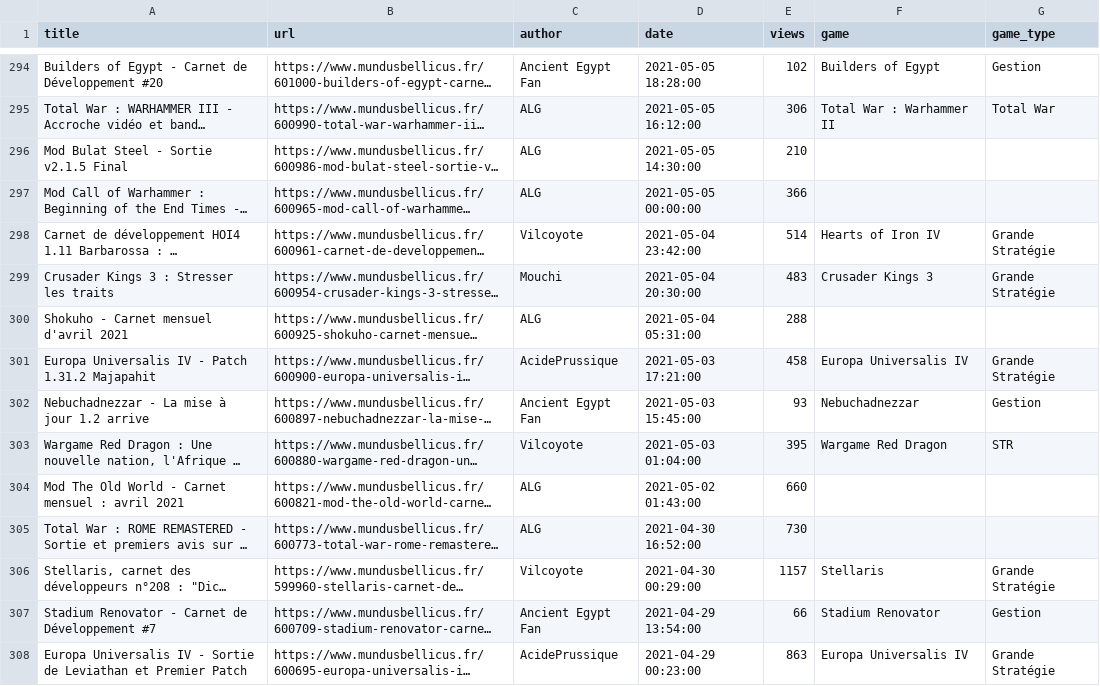
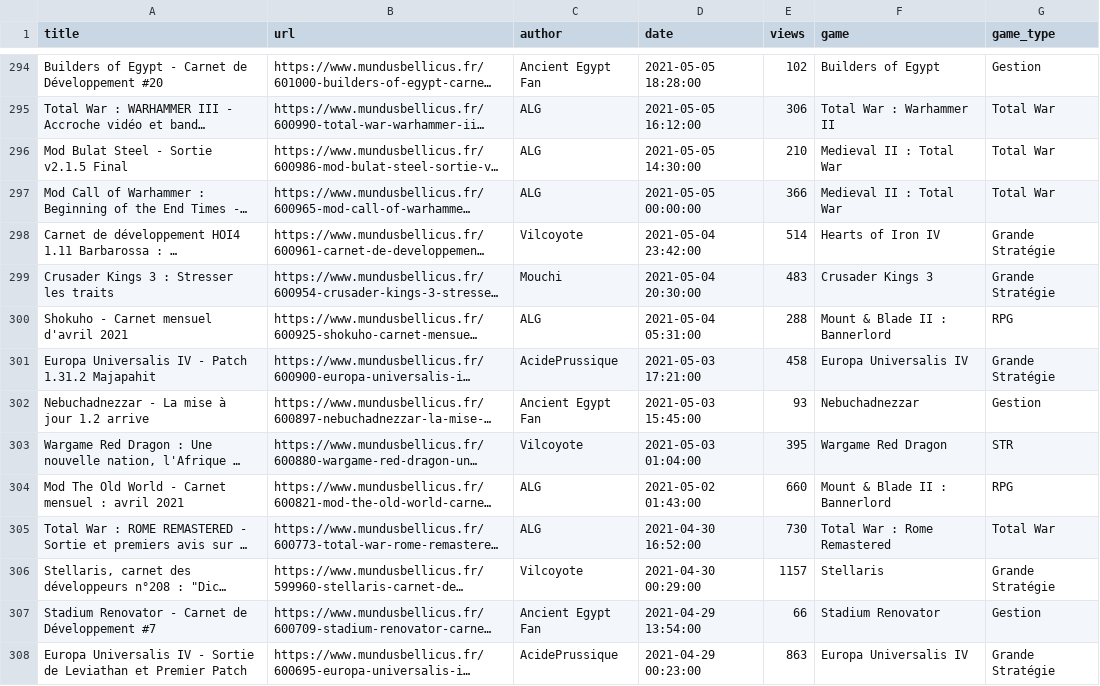
Before and after one commit to NicolasGrosjean/Scrap_mundus, a CSV file: mundus/data/mundus_article_2021.csv, drawn as a sheet; only a part is shown, gaps mark what is left out; long unchanged cells end in …; the diff covers the shown part only; the diff names each change by its address in the sheet, - before the commit and + after, or states it on an @@ line.

Commit message:
Improve data and stats
- Fill manually some games
- Increase spider page limit
- Add more stats

```diff
--- a/mundus/data/mundus_article_2021.csv
+++ b/mundus/data/mundus_article_2021.csv
-F296:F297 (game): (empty)
+F296:F297 (game): Medieval II : Total War
-G296:G297 (game_type): (empty)
+G296:G297 (game_type): Total War
-F300 (game): (empty)
+F300 (game): Mount & Blade II : Bannerlord
-G300 (game_type): (empty)
+G300 (game_type): RPG
-F304 (game): (empty)
+F304 (game): Mount & Blade II : Bannerlord
-G304 (game_type): (empty)
+G304 (game_type): RPG
-F305 (game): (empty)
+F305 (game): Total War : Rome Remastered
-G305 (game_type): (empty)
+G305 (game_type): Total War
```
Also changed, not shown: 133 edited cells elsewhere in this file, 2 other files.
